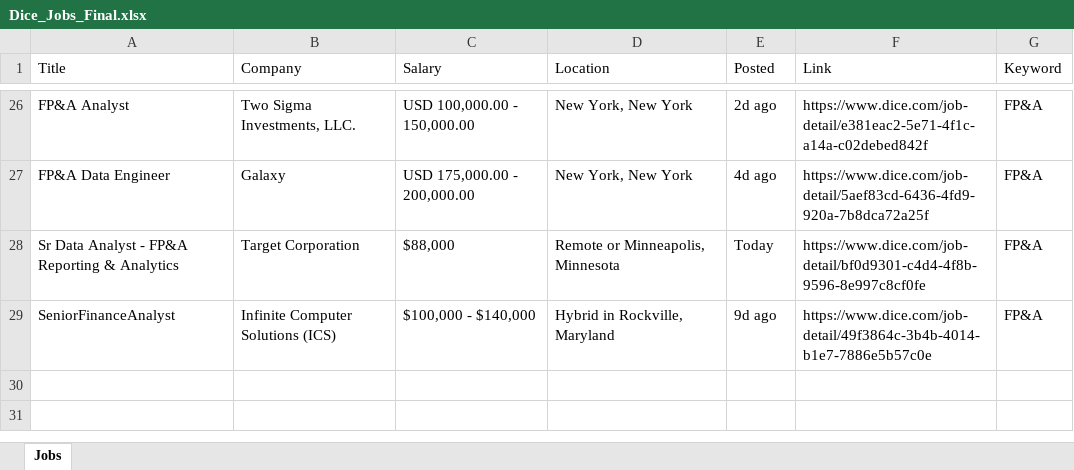
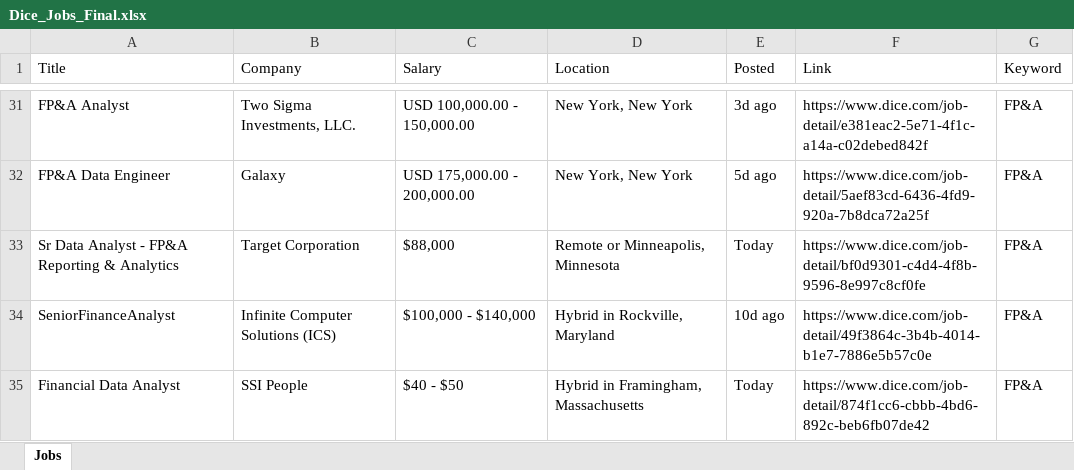
Before and after one commit to NguyenNgocMinhThien/AutoRunDice, an Excel workbook: Dice_Jobs_Final.xlsx, sheet Jobs, drawn as a sheet; only a part is shown, gaps mark what is left out; values as stored, in another font and other column widths than the file's, no borders; addresses are those after the commit; the diff covers the shown part only; the diff names each change by its address in the sheet, - before the commit and + after, or states it on an @@ line.

```diff
--- a/Dice_Jobs_Final.xlsx (sheet Jobs)
+++ b/Dice_Jobs_Final.xlsx (sheet Jobs)
-E31 (Posted): 2d ago
+E31 (Posted): 3d ago
-E32 (Posted): 4d ago
+E32 (Posted): 5d ago
-E34 (Posted): 9d ago
+E34 (Posted): 10d ago
+row 35: Financial Data Analyst | SSI People | $40 - $50 | Hybrid in Framingham, Massachusetts | Today | https://www.dice.com/job-detail/874f1cc6-cbbb-4bd6-892c-beb6fb07de42 | FP&A
```
Also changed, not shown: 9 added rows, 4 removed rows and 5 edited cells elsewhere in this sheet, 1 other file.
